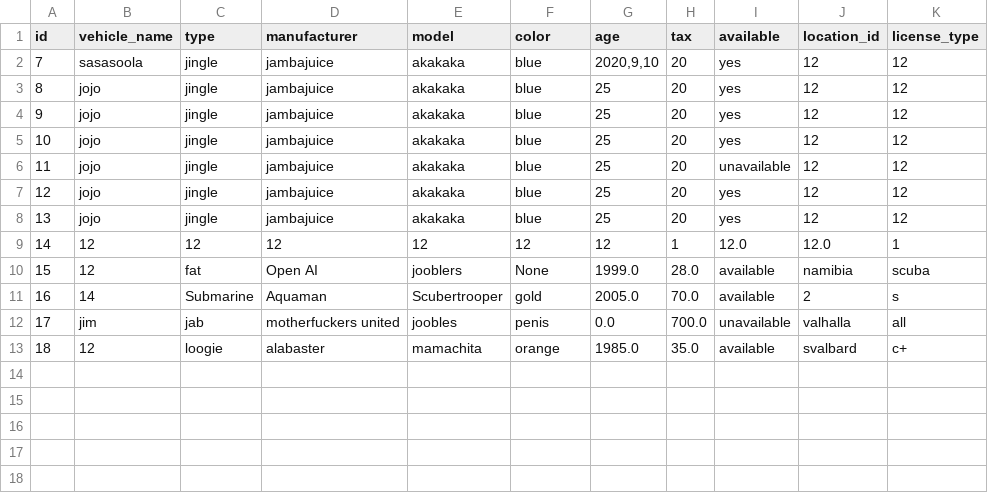
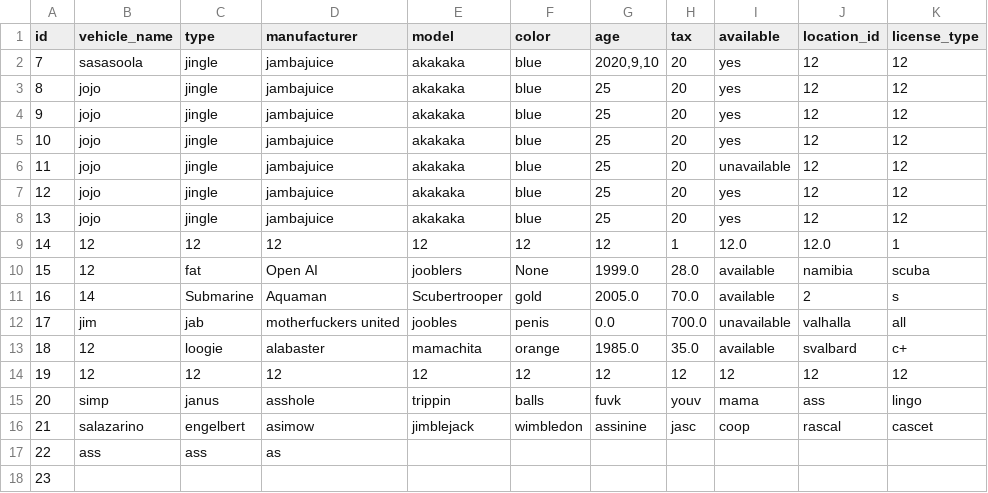
Before and after one commit to arnort20/ChuckNorris, a CSV file: Data_files/Vehicles.csv, drawn as a sheet; the diff names each change by its address in the sheet, - before the commit and + after, or states it on an @@ line.

```diff
--- a/Data_files/Vehicles.csv
+++ b/Data_files/Vehicles.csv
+row 14: 19 | 12 | 12 | 12 | 12 | 12 | 12 | 12 | 12 | 12 | 12
+row 15: 20 | simp | janus | asshole | trippin | balls | fuvk | youv | mama | ass | lingo
+row 16: 21 | salazarino | engelbert | asimow | jimblejack | wimbledon | assinine | jasc | coop | rascal | cascet
+row 17: 22 | ass | ass | as
+row 18: 23
```
Also changed, not shown: 5 other files.
